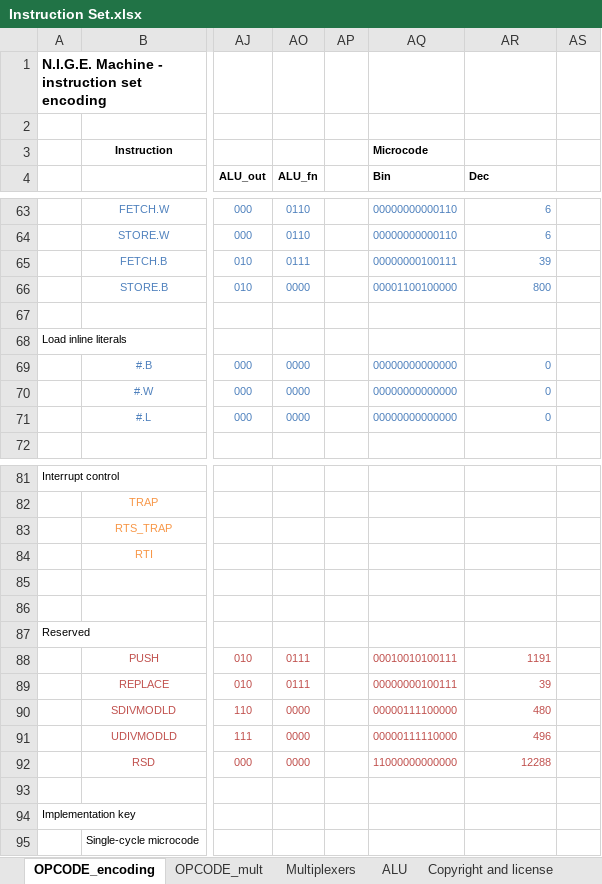
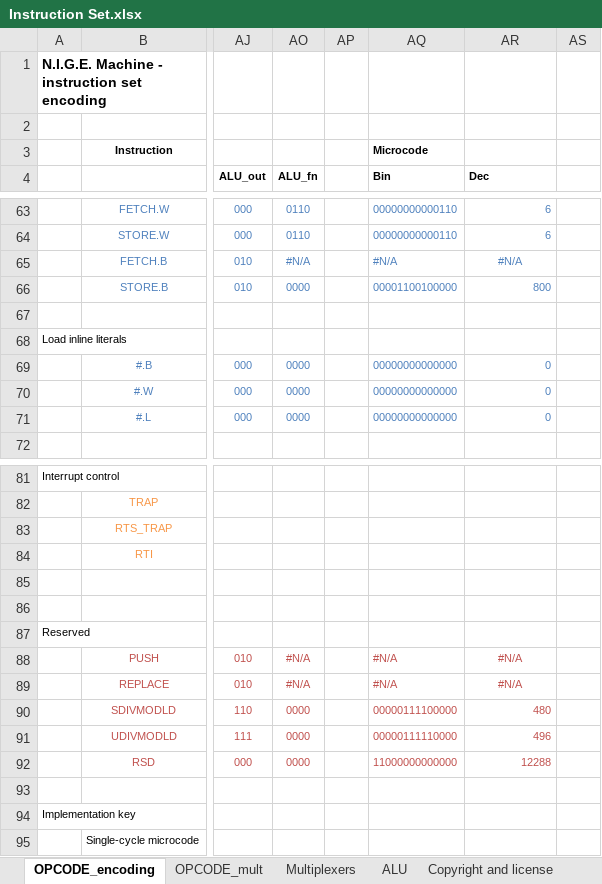
Before and after one commit to Anding/N.I.G.E.-Machine, an Excel workbook: Resources/Instruction Set.xlsx, sheet OPCODE_encoding, drawn as a sheet; only a part is shown, gaps mark what is left out; values as stored, in another font and other column widths than the file's, no borders; the diff names each change by its address in the sheet, - before the commit and + after, or states it on an @@ line.

```diff
--- a/Resources/Instruction Set.xlsx (sheet OPCODE_encoding)
+++ b/Resources/Instruction Set.xlsx (sheet OPCODE_encoding)
-AO65 (ALU_fn): 0111
+AO65 (ALU_fn): #N/A
-AQ65 (Bin): 00000000100111
+AQ65 (Bin): #N/A
-AR65 (Dec): 39
+AR65 (Dec): #N/A
-AR65 alignment: right
+AR65 alignment: center
-AO88:AO89 (ALU_fn): 0111
+AO88:AO89 (ALU_fn): #N/A
-AQ88 (Bin): 00010010100111
+AQ88 (Bin): #N/A
-AR88 (Dec): 1191
+AR88 (Dec): #N/A
-AR88:AR89 alignment: right
+AR88:AR89 alignment: center
-AQ89 (Bin): 00000000100111
+AQ89 (Bin): #N/A
-AR89 (Dec): 39
+AR89 (Dec): #N/A
```
Also changed, not shown: sheet OPCODE_mult, hidden cells.
